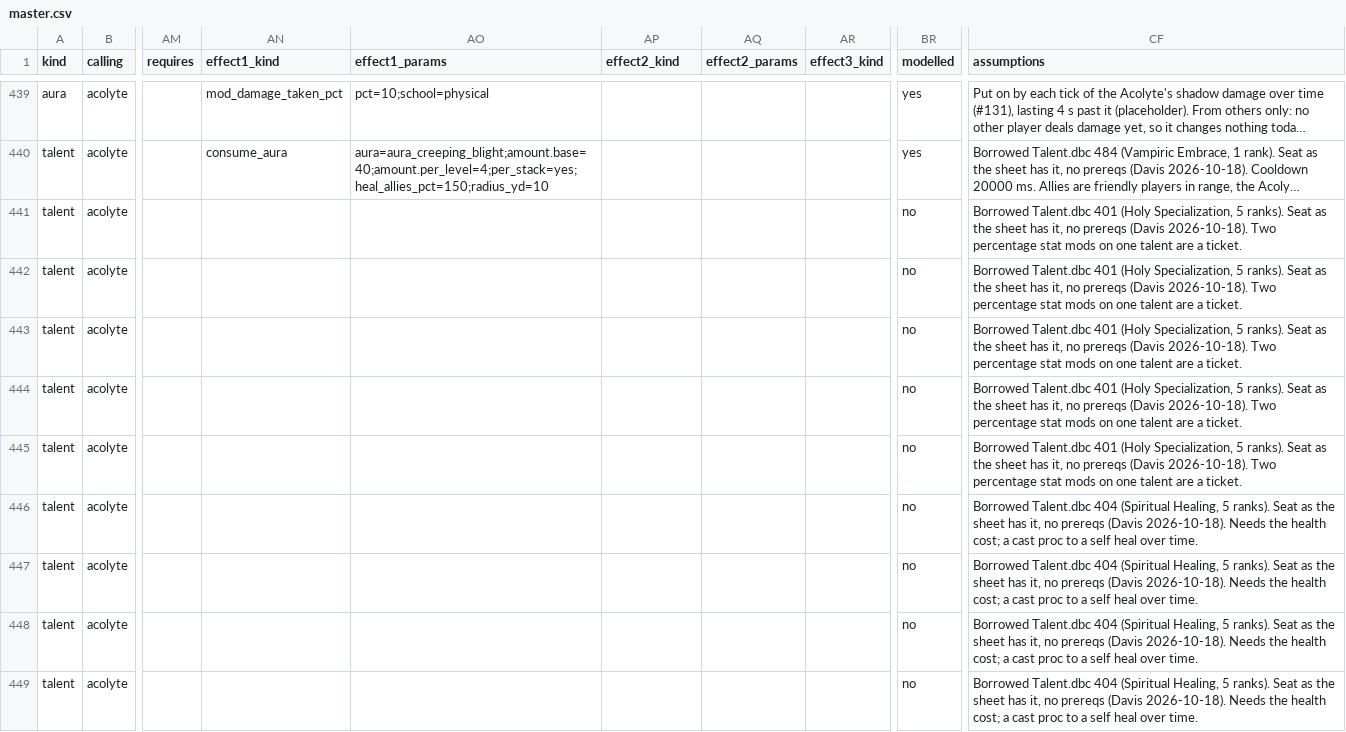
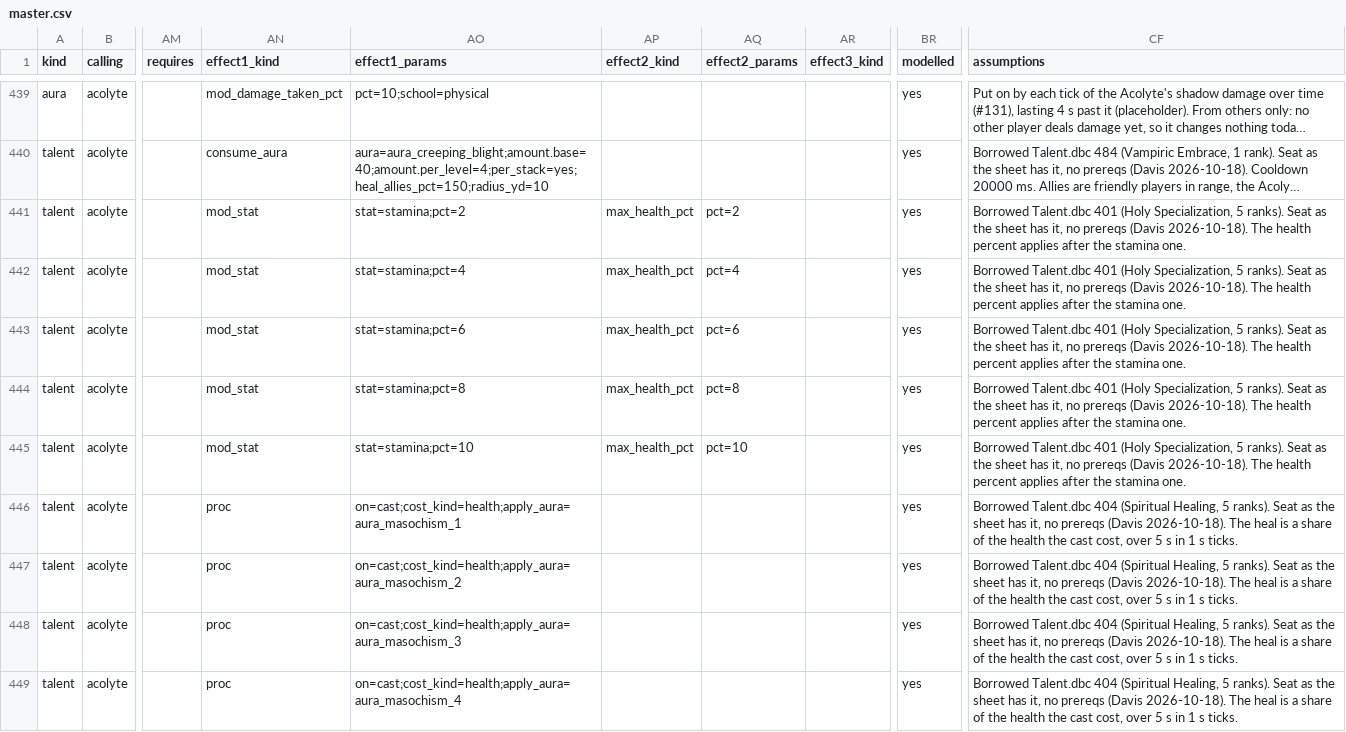
Before and after one commit to dmavs412/twilights-eve-wow, a CSV file: data/twilights-eve/master.csv, drawn as a sheet; only a part is shown, gaps mark what is left out; long unchanged cells end in …; the diff covers the shown part only; the diff names each change by its address in the sheet, - before the commit and + after, or states it on an @@ line.

```diff
--- a/data/twilights-eve/master.csv
+++ b/data/twilights-eve/master.csv
-AN441:AN445 (effect1_kind): (empty)
+AN441:AN445 (effect1_kind): mod_stat
-AO441 (effect1_params): (empty)
+AO441 (effect1_params): stat=stamina;pct=2
-AP441:AP445 (effect2_kind): (empty)
+AP441:AP445 (effect2_kind): max_health_pct
-AQ441 (effect2_params): (empty)
+AQ441 (effect2_params): pct=2
-BR441:BR449 (modelled): no
+BR441:BR449 (modelled): yes
-CF441:CF445 (assumptions): …(Davis 2026-10-18). Two percentage stat mods on one talent are a ticket.
+CF441:CF445 (assumptions): …(Davis 2026-10-18). The health percent applies after the stamina one.
-AO442 (effect1_params): (empty)
+AO442 (effect1_params): stat=stamina;pct=4
-AQ442 (effect2_params): (empty)
+AQ442 (effect2_params): pct=4
-AO443 (effect1_params): (empty)
+AO443 (effect1_params): stat=stamina;pct=6
-AQ443 (effect2_params): (empty)
+AQ443 (effect2_params): pct=6
-AO444 (effect1_params): (empty)
+AO444 (effect1_params): stat=stamina;pct=8
-AQ444 (effect2_params): (empty)
+AQ444 (effect2_params): pct=8
-AO445 (effect1_params): (empty)
+AO445 (effect1_params): stat=stamina;pct=10
-AQ445 (effect2_params): (empty)
+AQ445 (effect2_params): pct=10
-AN446:AN449 (effect1_kind): (empty)
+AN446:AN449 (effect1_kind): proc
-AO446 (effect1_params): (empty)
+AO446 (effect1_params): on=cast;cost_kind=health;apply_aura=aura_masochism_1
-CF446:CF449 (assumptions): …(Davis 2026-10-18). Needs the health cost; a cast proc to a self heal over time.
+CF446:CF449 (assumptions): …(Davis 2026-10-18). The heal is a share of the health the cast cost, over 5 s in 1 s ticks.
-AO447 (effect1_params): (empty)
+AO447 (effect1_params): on=cast;cost_kind=health;apply_aura=aura_masochism_2
-AO448 (effect1_params): (empty)
+AO448 (effect1_params): on=cast;cost_kind=health;apply_aura=aura_masochism_3
-AO449 (effect1_params): (empty)
+AO449 (effect1_params): on=cast;cost_kind=health;apply_aura=aura_masochism_4
```
Also changed, not shown: 7 added rows and 48 edited cells elsewhere in this file, 11 other files.
